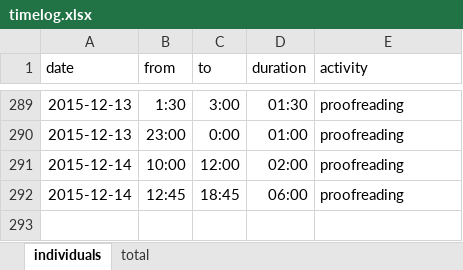
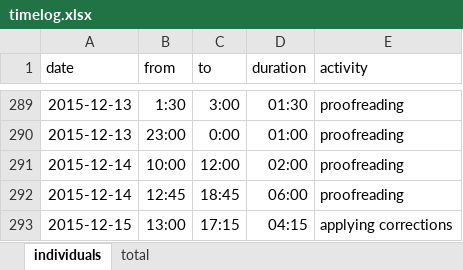
Before and after one commit to bernhardmgruber/master_thesis, an Excel workbook: documents/timelog.xlsx, sheet individuals, drawn as a sheet; only a part is shown, gaps mark what is left out; values as stored, in another font and other column widths than the file's, no borders; the diff names each change by its address in the sheet, - before the commit and + after, or states it on an @@ line.

Commit message:
timelog

```diff
--- a/documents/timelog.xlsx (sheet individuals)
+++ b/documents/timelog.xlsx (sheet individuals)
+row 293: 2015-12-15 | 13:00 | 17:15 | 04:15 | applying corrections
```
Also changed, not shown: sheet total.
